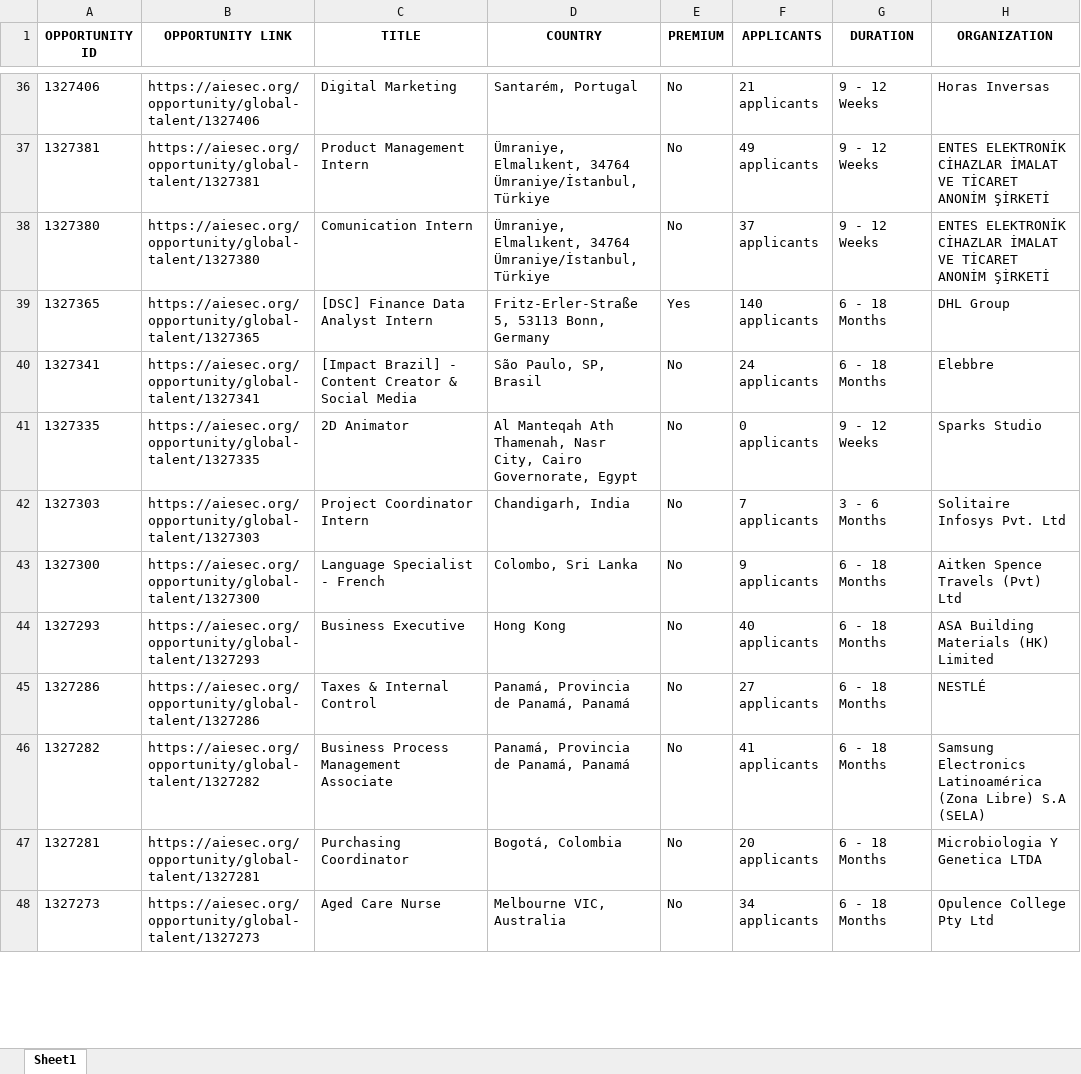
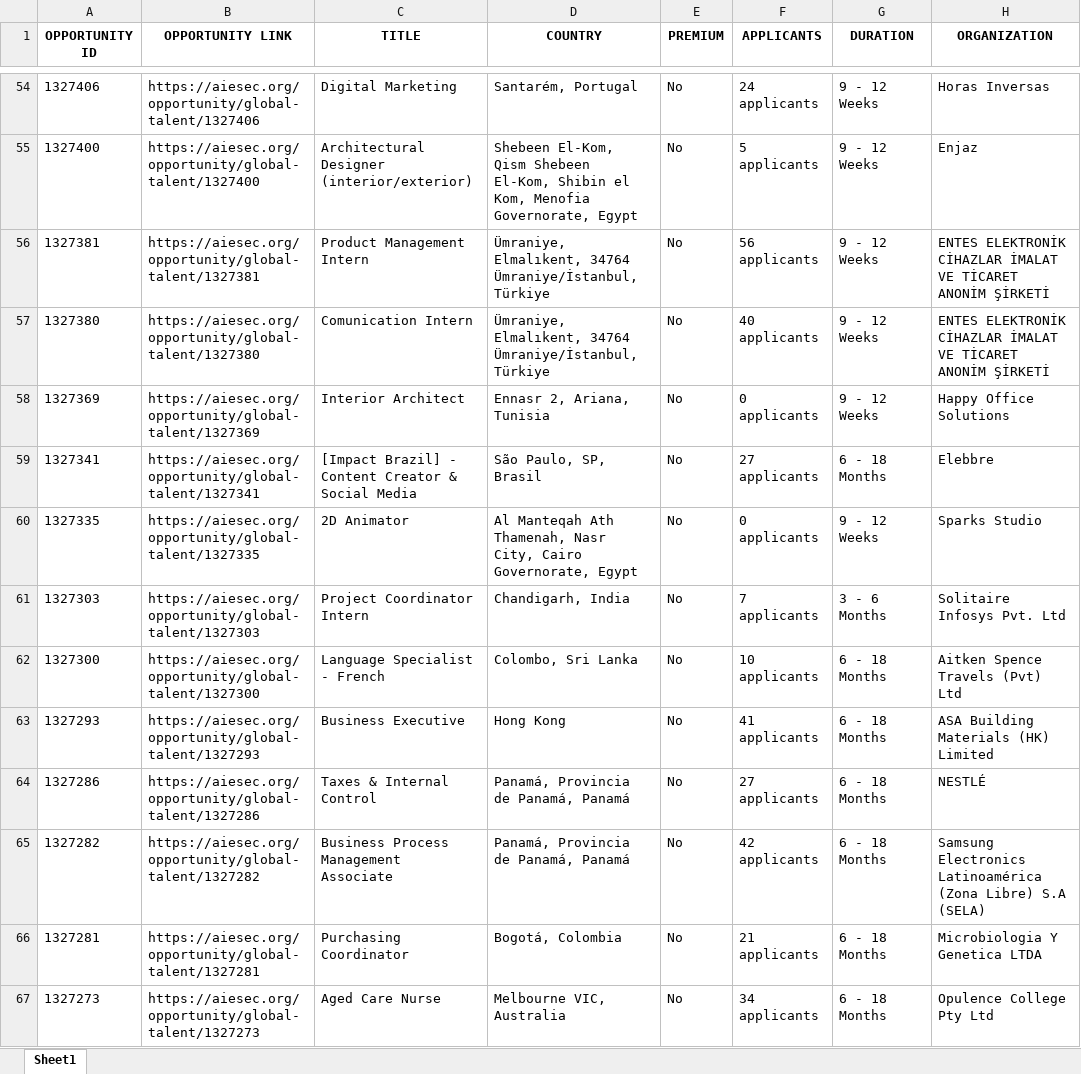
Before and after one commit to IbrahiimHassan/AIESEC_GUC, an Excel workbook: Today.xlsx, sheet Sheet1, drawn as a sheet; only a part is shown, gaps mark what is left out; values as stored, in another font and other column widths than the file's, no borders; removed rows and columns are numbered as before the commit, all else as after; the diff covers the shown part only; the diff names each change by its address in the sheet, - before the commit and + after, or states it on an @@ line.

```diff
--- a/Today.xlsx (sheet Sheet1)
+++ b/Today.xlsx (sheet Sheet1)
-F54 (APPLICANTS): 21 applicants
+F54 (APPLICANTS): 24 applicants
+row 55: 1327400 | https://aiesec.org/opportunity/global-talent/1327400 | Architectural Designer (interior/exterior) | Shebeen El-Kom, Qism Shebeen El-Kom, Shibin el Kom, Menofia Governorate, Egypt | No | 5 applicants | 9 - 12 Weeks | Enjaz
-F56 (APPLICANTS): 49 applicants
+F56 (APPLICANTS): 56 applicants
-F57 (APPLICANTS): 37 applicants
+F57 (APPLICANTS): 40 applicants
-row 39: 1327365 | https://aiesec.org/opportunity/global-talent/1327365 | [DSC] Finance Data Analyst Intern | Fritz-Erler-Straße 5, 53113 Bonn, Germany | Yes | 140 applicants | 6 - 18 Months | DHL Group
+row 58: 1327369 | https://aiesec.org/opportunity/global-talent/1327369 | Interior Architect | Ennasr 2, Ariana, Tunisia | No | 0 applicants | 9 - 12 Weeks | Happy Office Solutions
-F59 (APPLICANTS): 24 applicants
+F59 (APPLICANTS): 27 applicants
-F62 (APPLICANTS): 9 applicants
+F62 (APPLICANTS): 10 applicants
-F63 (APPLICANTS): 40 applicants
+F63 (APPLICANTS): 41 applicants
-F65 (APPLICANTS): 41 applicants
+F65 (APPLICANTS): 42 applicants
-F66 (APPLICANTS): 20 applicants
+F66 (APPLICANTS): 21 applicants
```
Also changed, not shown: 38 added rows, 5 removed rows, 2 moved rows and 85 edited cells elsewhere in this sheet, New.xlsx, 1 other file.
